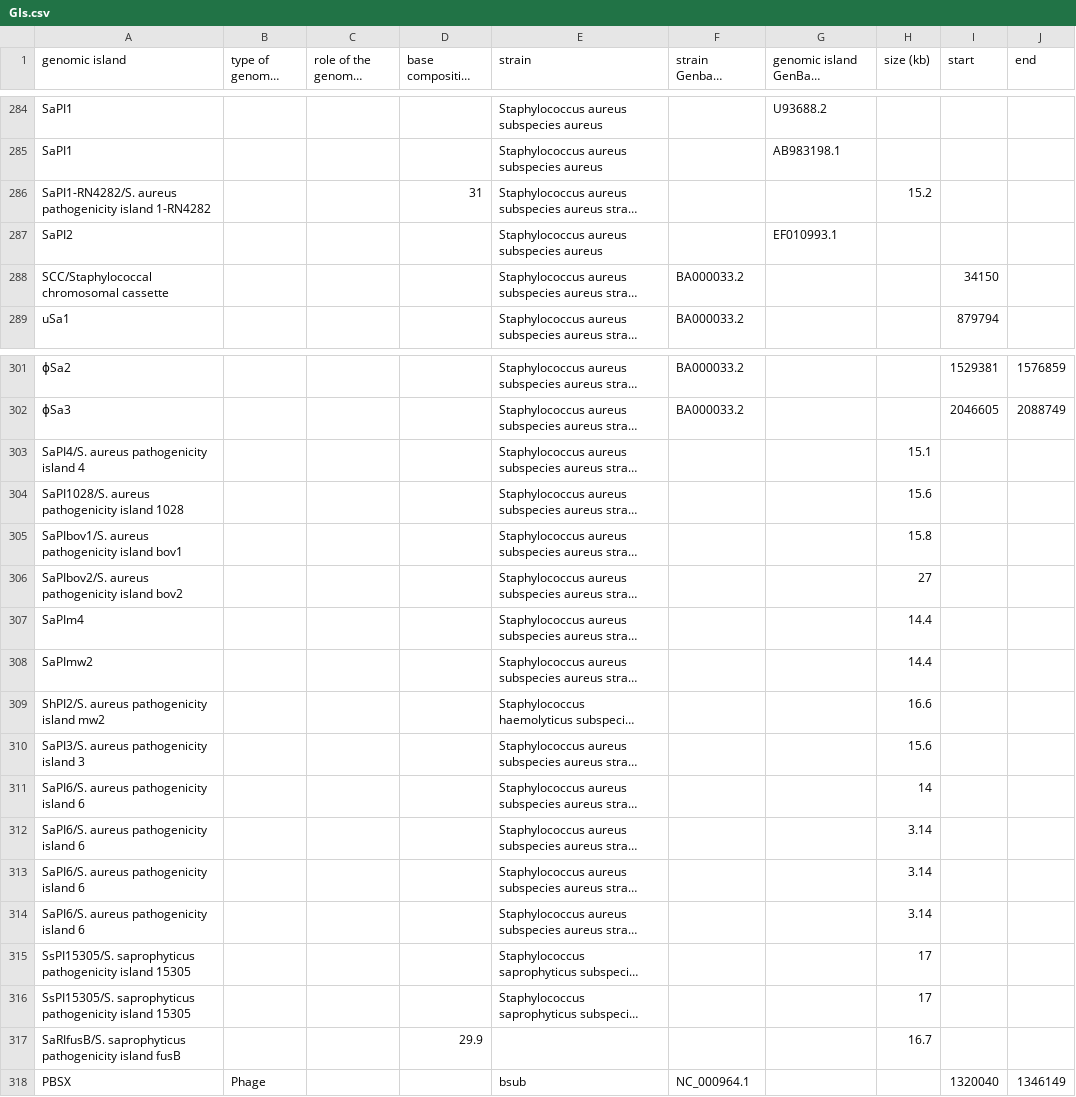
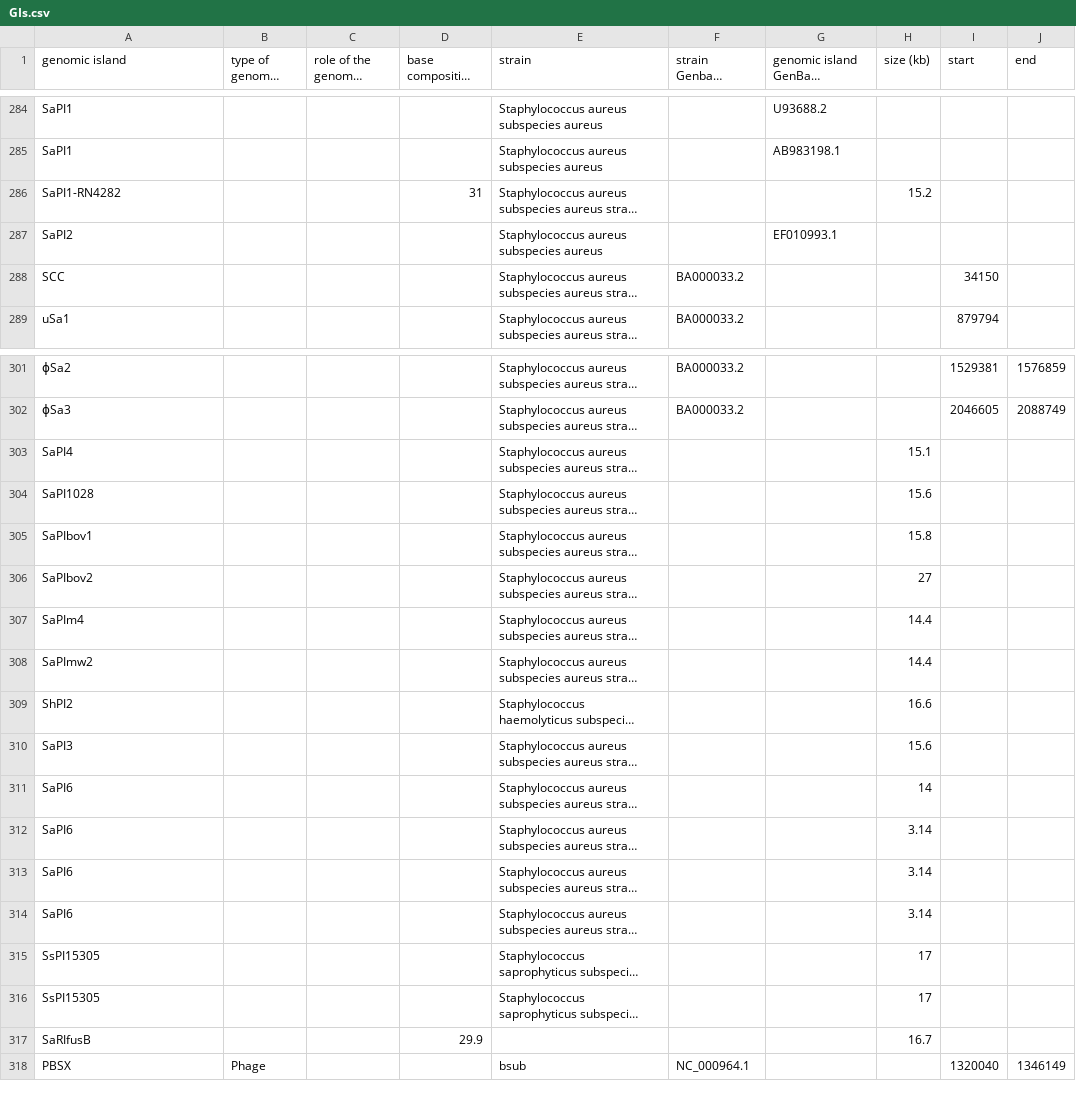
Before and after one commit to brinkmanlab/curated_GIs, a CSV file: GIs.csv, drawn as a sheet; only a part is shown, gaps mark what is left out; long unchanged cells end in …; the diff names each change by its address in the sheet, - before the commit and + after, or states it on an @@ line.

Commit message:
Update GIs.csv

```diff
--- a/GIs.csv
+++ b/GIs.csv
-A286 (genomic island): SaPI1-RN4282/S. aureus pathogenicity island 1-RN4282
+A286 (genomic island): SaPI1-RN4282
-A288 (genomic island): SCC/Staphylococcal chromosomal cassette
+A288 (genomic island): SCC
-A303 (genomic island): SaPI4/S. aureus pathogenicity island 4
+A303 (genomic island): SaPI4
-A304 (genomic island): SaPI1028/S. aureus pathogenicity island 1028
+A304 (genomic island): SaPI1028
-A305 (genomic island): SaPIbov1/S. aureus pathogenicity island bov1
+A305 (genomic island): SaPIbov1
-A306 (genomic island): SaPIbov2/S. aureus pathogenicity island bov2
+A306 (genomic island): SaPIbov2
-A309 (genomic island): ShPI2/S. aureus pathogenicity island mw2
+A309 (genomic island): ShPI2
-A310 (genomic island): SaPI3/S. aureus pathogenicity island 3
+A310 (genomic island): SaPI3
-A311:A314 (genomic island): SaPI6/S. aureus pathogenicity island 6
+A311:A314 (genomic island): SaPI6
-A315:A316 (genomic island): SsPI15305/S. saprophyticus pathogenicity island 15305
+A315:A316 (genomic island): SsPI15305
-A317 (genomic island): SaRIfusB/S. saprophyticus pathogenicity island fusB
+A317 (genomic island): SaRIfusB
```
